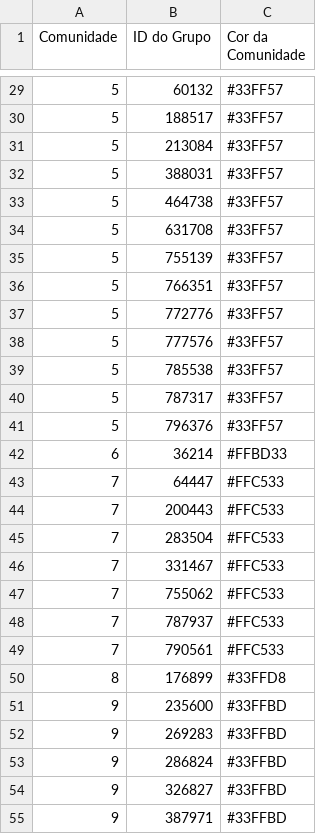
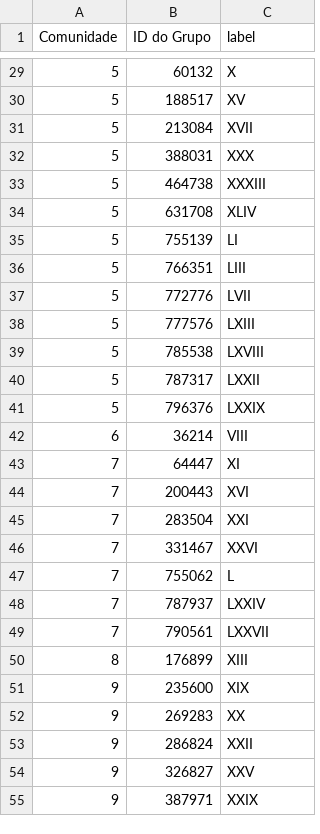
Before and after one commit to cecattot/FiltroDGP, a CSV file: comunidades.csv, drawn as a sheet; only a part is shown, gaps mark what is left out; the diff covers the shown part only.

```diff
--- a/comunidades.csv
+++ b/comunidades.csv
@@ -1 +1 @@
-Comunidade,ID do Grupo,Cor da Comunidade
+Comunidade,ID do Grupo,label
@@ -29,27 +29,27 @@ Comunidade,ID do Grupo,Cor da Comunidade
-5,60132,#33FF57
-5,188517,#33FF57
-5,213084,#33FF57
-5,388031,#33FF57
-5,464738,#33FF57
-5,631708,#33FF57
-5,755139,#33FF57
-5,766351,#33FF57
-5,772776,#33FF57
-5,777576,#33FF57
-5,785538,#33FF57
-5,787317,#33FF57
-5,796376,#33FF57
-6,36214,#FFBD33
-7,64447,#FFC533
-7,200443,#FFC533
-7,283504,#FFC533
-7,331467,#FFC533
-7,755062,#FFC533
-7,787937,#FFC533
-7,790561,#FFC533
-8,176899,#33FFD8
-9,235600,#33FFBD
-9,269283,#33FFBD
-9,286824,#33FFBD
-9,326827,#33FFBD
-9,387971,#33FFBD
+5,60132,X
+5,188517,XV
+5,213084,XVII
+5,388031,XXX
+5,464738,XXXIII
+5,631708,XLIV
+5,755139,LI
+5,766351,LIII
+5,772776,LVII
+5,777576,LXIII
+5,785538,LXVIII
+5,787317,LXXII
+5,796376,LXXIX
+6,36214,VIII
+7,64447,XI
+7,200443,XVI
+7,283504,XXI
+7,331467,XXVI
+7,755062,L
+7,787937,LXXIV
+7,790561,LXXVII
+8,176899,XIII
+9,235600,XIX
+9,269283,XX
+9,286824,XXII
+9,326827,XXV
+9,387971,XXIX
```
Also changed, not shown: 53 edited cells elsewhere in this file, grafo_arestas.csv, 4 other files.
